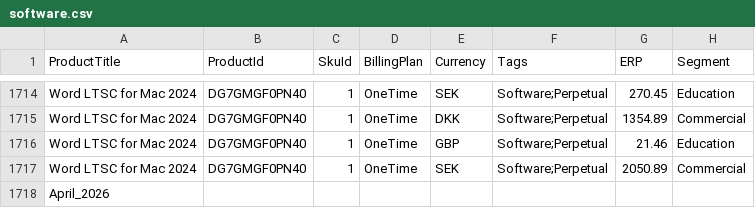
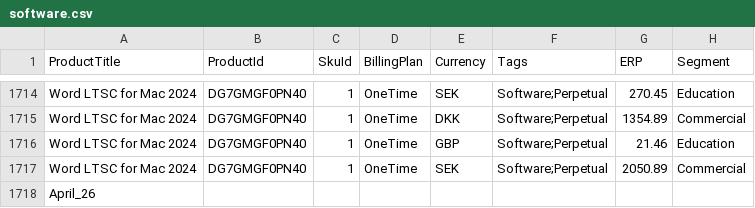
Before and after one commit to lyndendelacruz/data, a CSV file: software.csv, drawn as a sheet; only a part is shown, gaps mark what is left out.

Commit message:
Update software.csv

```diff
--- a/software.csv
+++ b/software.csv
@@ -1717,2 +1717,2 @@ Word LTSC for Mac 2024;DG7GMGF0PN40;1;OneTime;GBP;"Software;Perpetual";21.46;Edu
 Word LTSC for Mac 2024;DG7GMGF0PN40;1;OneTime;SEK;"Software;Perpetual";2050.89;Commercial
-April_2026
+April_26
```
